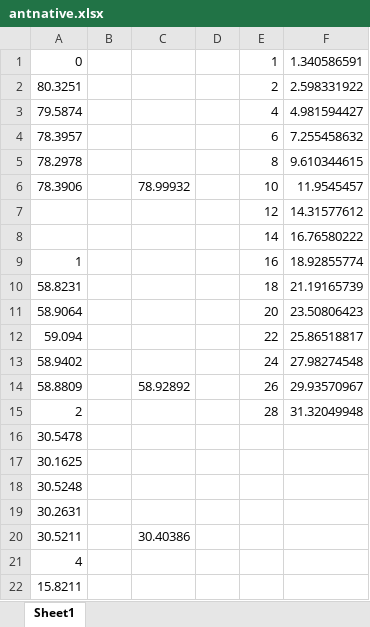
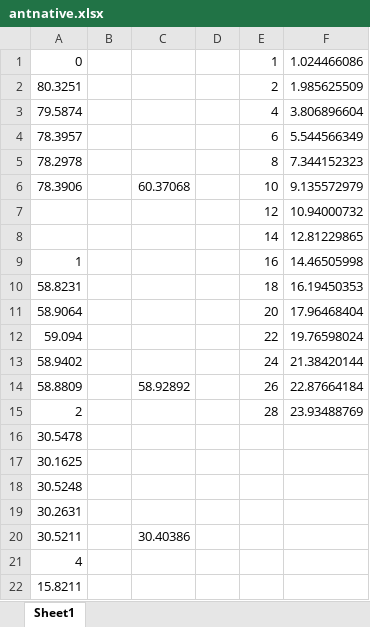
Before and after one commit to vjanjic/HLPP-2019, an Excel workbook: results/antnative.xlsx, sheet Sheet1, drawn as a sheet; only a part is shown; values as stored, in another font and other column widths than the file's, no borders; the diff names each change by its address in the sheet, - before the commit and + after, or states it on an @@ line.

```diff
--- a/results/antnative.xlsx (sheet Sheet1)
+++ b/results/antnative.xlsx (sheet Sheet1)
-F1: 1.340586591
+F1: 1.024466086
-F2: 2.598331922
+F2: 1.985625509
-F3: 4.981594427
+F3: 3.806896604
-F4: 7.255458632
+F4: 5.544566349
-F5: 9.610344615
+F5: 7.344152323
-C6: 78.99932
+C6: 60.37068
-F6: 11.9545457
+F6: 9.135572979
-F7: 14.31577612
+F7: 10.94000732
-F8: 16.76580222
+F8: 12.81229865
-F9: 18.92855774
+F9: 14.46505998
-F10: 21.19165739
+F10: 16.19450353
-F11: 23.50806423
+F11: 17.96468404
-F12: 25.86518817
+F12: 19.76598024
-F13: 27.98274548
+F13: 21.38420144
-F14: 29.93570967
+F14: 22.87664184
-F15: 31.32049948
+F15: 23.93488769
```
Also changed, not shown: results/antgrppitbb.xlsx, results/convolutiontbbgrppi.xlsx, 21 other files.
